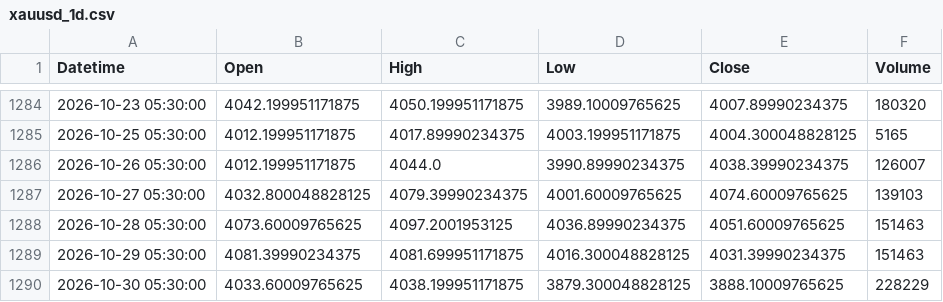
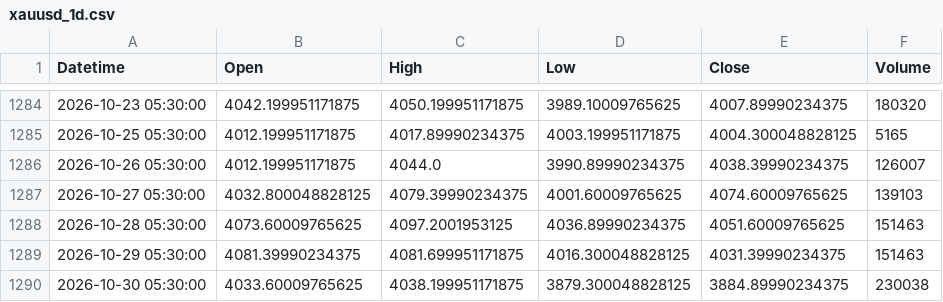
Before and after one commit to shikerkattiyar11-debug/xauusd-gold-data, a CSV file: data/xauusd_1d.csv, drawn as a sheet; only a part is shown, gaps mark what is left out.

```diff
--- a/data/xauusd_1d.csv
+++ b/data/xauusd_1d.csv
@@ -1289,2 +1289,2 @@ Datetime,Open,High,Low,Close,Volume
 2026-10-29 05:30:00,4081.39990234375,4081.699951171875,4016.300048828125,4031.39990234375,151463
-2026-10-30 05:30:00,4033.60009765625,4038.199951171875,3879.300048828125,3888.10009765625,228229
+2026-10-30 05:30:00,4033.60009765625,4038.199951171875,3879.300048828125,3884.89990234375,230038
```
Also changed, not shown: data/xauusd_10m.csv, data/xauusd_15m.csv, 3 other files.
